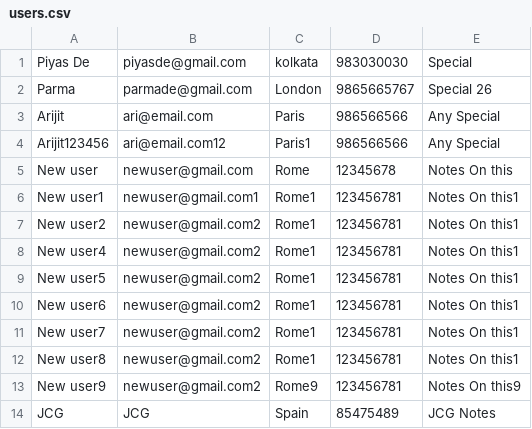
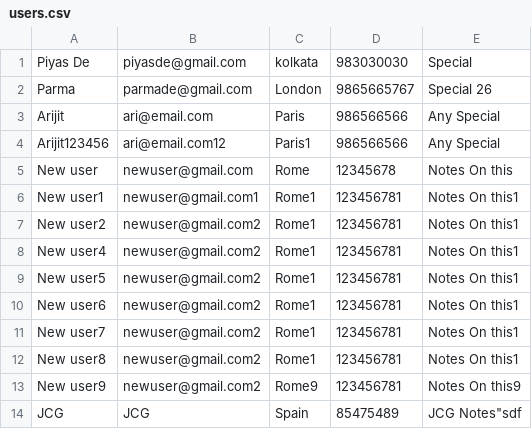
Before and after one commit to kwang1321/nodejs, a CSV file: Nodejs_full-app/users.csv, drawn as a sheet.

```diff
--- a/Nodejs_full-app/users.csv
+++ b/Nodejs_full-app/users.csv
@@ -13,2 +13,2 @@
 "New user9","newuser@gmail.com2","Rome9","123456781","Notes On this9"
-"JCG","JCG","Spain","85475489","JCG Notes"
+"JCG","JCG","Spain","85475489","JCG Notes""sdf","","","",""
```
Also changed, not shown: 7 other files.
